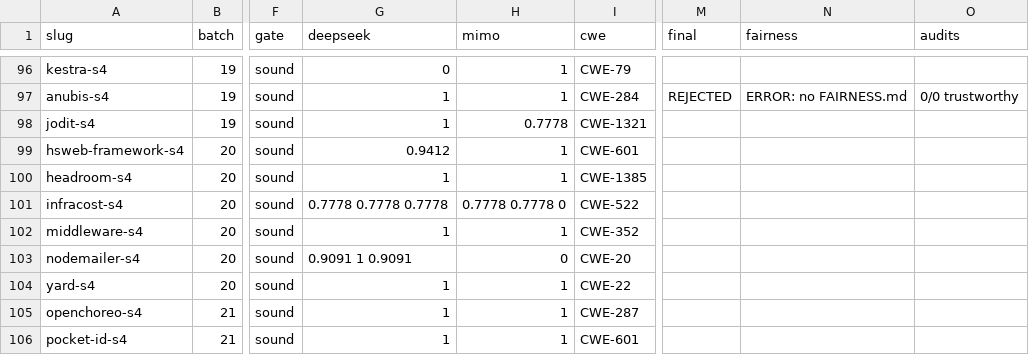
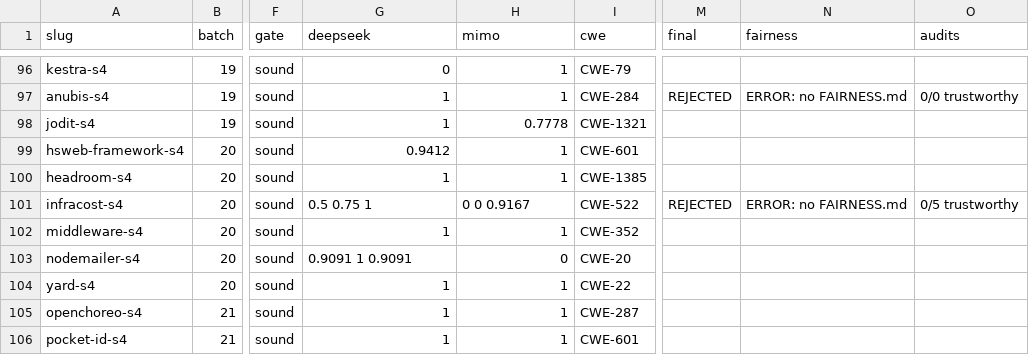
Before and after one commit to sherazrazadev/swe-benching, a TSV file: reports/actions/tasks.tsv, drawn as a sheet; only a part is shown, gaps mark what is left out; the diff names each change by its address in the sheet, - before the commit and + after, or states it on an @@ line.

```diff
--- a/reports/actions/tasks.tsv
+++ b/reports/actions/tasks.tsv
-G101 (deepseek): 0.7778 0.7778 0.7778
+G101 (deepseek): 0.5 0.75 1
-H101 (mimo): 0.7778 0.7778 0
+H101 (mimo): 0 0 0.9167
-M101 (final): (empty)
+M101 (final): REJECTED
-N101 (fairness): (empty)
+N101 (fairness): ERROR: no FAIRNESS.md
-O101 (audits): (empty)
+O101 (audits): 0/5 trustworthy
```
Also changed, not shown: 3 other files.
